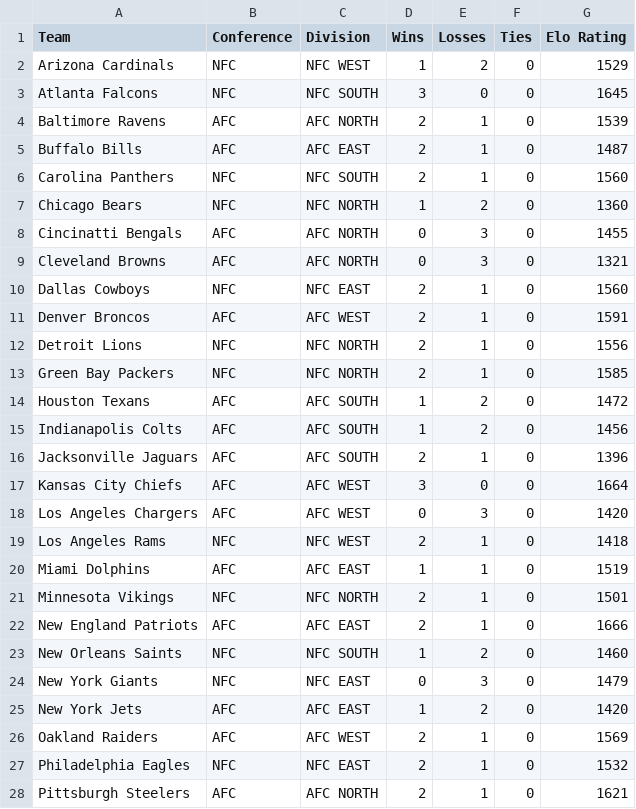
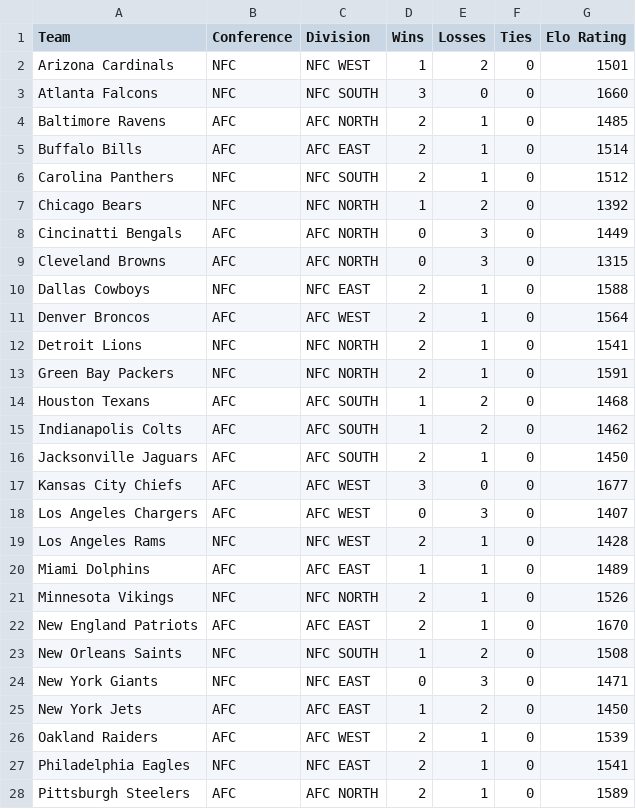
Before and after one commit to dacuevas/dacuevas.github.io, a TSV file: projects/ap2017/assets/team.tsv, drawn as a sheet; only a part is shown; the diff covers the shown part only.

Commit message:
Update ELO team.tsv

```diff
--- a/projects/ap2017/assets/team.tsv
+++ b/projects/ap2017/assets/team.tsv
@@ -1,28 +1,28 @@
 Team	Conference	Division	Wins	Losses	Ties	Elo Rating
-Arizona Cardinals	NFC	NFC WEST	1	2	0	1529
-Atlanta Falcons	NFC	NFC SOUTH	3	0	0	1645
-Baltimore Ravens	AFC	AFC NORTH	2	1	0	1539
-Buffalo Bills	AFC	AFC EAST	2	1	0	1487
-Carolina Panthers	NFC	NFC SOUTH	2	1	0	1560
-Chicago Bears	NFC	NFC NORTH	1	2	0	1360
-Cincinatti Bengals	AFC	AFC NORTH	0	3	0	1455
-Cleveland Browns	AFC	AFC NORTH	0	3	0	1321
-Dallas Cowboys	NFC	NFC EAST	2	1	0	1560
-Denver Broncos	AFC	AFC WEST	2	1	0	1591
-Detroit Lions	NFC	NFC NORTH	2	1	0	1556
-Green Bay Packers	NFC	NFC NORTH	2	1	0	1585
-Houston Texans	AFC	AFC SOUTH	1	2	0	1472
-Indianapolis Colts	AFC	AFC SOUTH	1	2	0	1456
-Jacksonville Jaguars	AFC	AFC SOUTH	2	1	0	1396
-Kansas City Chiefs	AFC	AFC WEST	3	0	0	1664
-Los Angeles Chargers	AFC	AFC WEST	0	3	0	1420
-Los Angeles Rams	NFC	NFC WEST	2	1	0	1418
-Miami Dolphins	AFC	AFC EAST	1	1	0	1519
-Minnesota Vikings	NFC	NFC NORTH	2	1	0	1501
-New England Patriots	AFC	AFC EAST	2	1	0	1666
-New Orleans Saints	NFC	NFC SOUTH	1	2	0	1460
-New York Giants	NFC	NFC EAST	0	3	0	1479
-New York Jets	AFC	AFC EAST	1	2	0	1420
-Oakland Raiders	AFC	AFC WEST	2	1	0	1569
-Philadelphia Eagles	NFC	NFC EAST	2	1	0	1532
-Pittsburgh Steelers	AFC	AFC NORTH	2	1	0	1621
+Arizona Cardinals	NFC	NFC WEST	1	2	0	1501
+Atlanta Falcons	NFC	NFC SOUTH	3	0	0	1660
+Baltimore Ravens	AFC	AFC NORTH	2	1	0	1485
+Buffalo Bills	AFC	AFC EAST	2	1	0	1514
+Carolina Panthers	NFC	NFC SOUTH	2	1	0	1512
+Chicago Bears	NFC	NFC NORTH	1	2	0	1392
+Cincinatti Bengals	AFC	AFC NORTH	0	3	0	1449
+Cleveland Browns	AFC	AFC NORTH	0	3	0	1315
+Dallas Cowboys	NFC	NFC EAST	2	1	0	1588
+Denver Broncos	AFC	AFC WEST	2	1	0	1564
+Detroit Lions	NFC	NFC NORTH	2	1	0	1541
+Green Bay Packers	NFC	NFC NORTH	2	1	0	1591
+Houston Texans	AFC	AFC SOUTH	1	2	0	1468
+Indianapolis Colts	AFC	AFC SOUTH	1	2	0	1462
+Jacksonville Jaguars	AFC	AFC SOUTH	2	1	0	1450
+Kansas City Chiefs	AFC	AFC WEST	3	0	0	1677
+Los Angeles Chargers	AFC	AFC WEST	0	3	0	1407
+Los Angeles Rams	NFC	NFC WEST	2	1	0	1428
+Miami Dolphins	AFC	AFC EAST	1	1	0	1489
+Minnesota Vikings	NFC	NFC NORTH	2	1	0	1526
+New England Patriots	AFC	AFC EAST	2	1	0	1670
+New Orleans Saints	NFC	NFC SOUTH	1	2	0	1508
+New York Giants	NFC	NFC EAST	0	3	0	1471
+New York Jets	AFC	AFC EAST	1	2	0	1450
+Oakland Raiders	AFC	AFC WEST	2	1	0	1539
+Philadelphia Eagles	NFC	NFC EAST	2	1	0	1541
+Pittsburgh Steelers	AFC	AFC NORTH	2	1	0	1589
```
Also changed, not shown: 5 edited cells elsewhere in this file.
